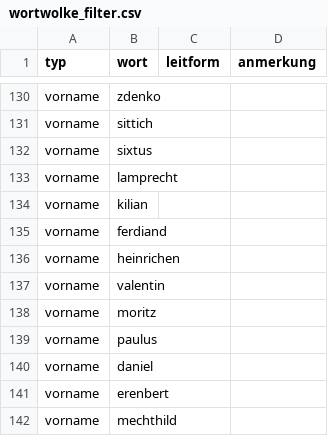
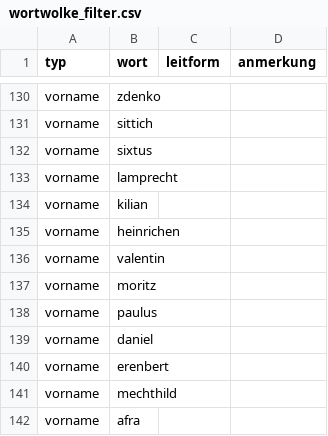
Before and after one commit to alexcapellmann-alt/Interface-Krems, a CSV file: data/wortwolke_filter.csv, drawn as a sheet; only a part is shown, gaps mark what is left out; the shorter side is filled out with more unchanged rows; the diff names each change by its address in the sheet, - before the commit and + after, or states it on an @@ line.

```diff
--- a/data/wortwolke_filter.csv
+++ b/data/wortwolke_filter.csv
-row 135: vorname | ferdiand
```
Also changed, not shown: data/startseite.csv, data/urkunden.csv, 4 other files.
